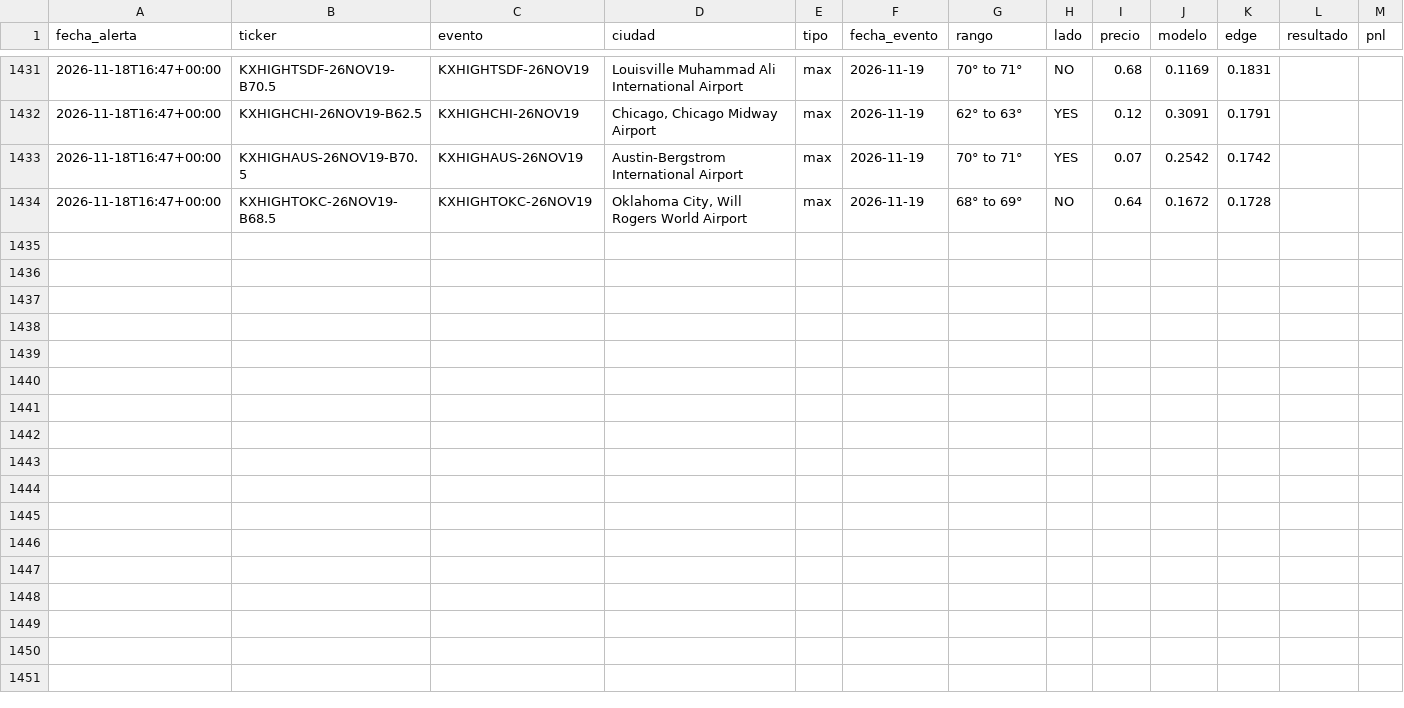
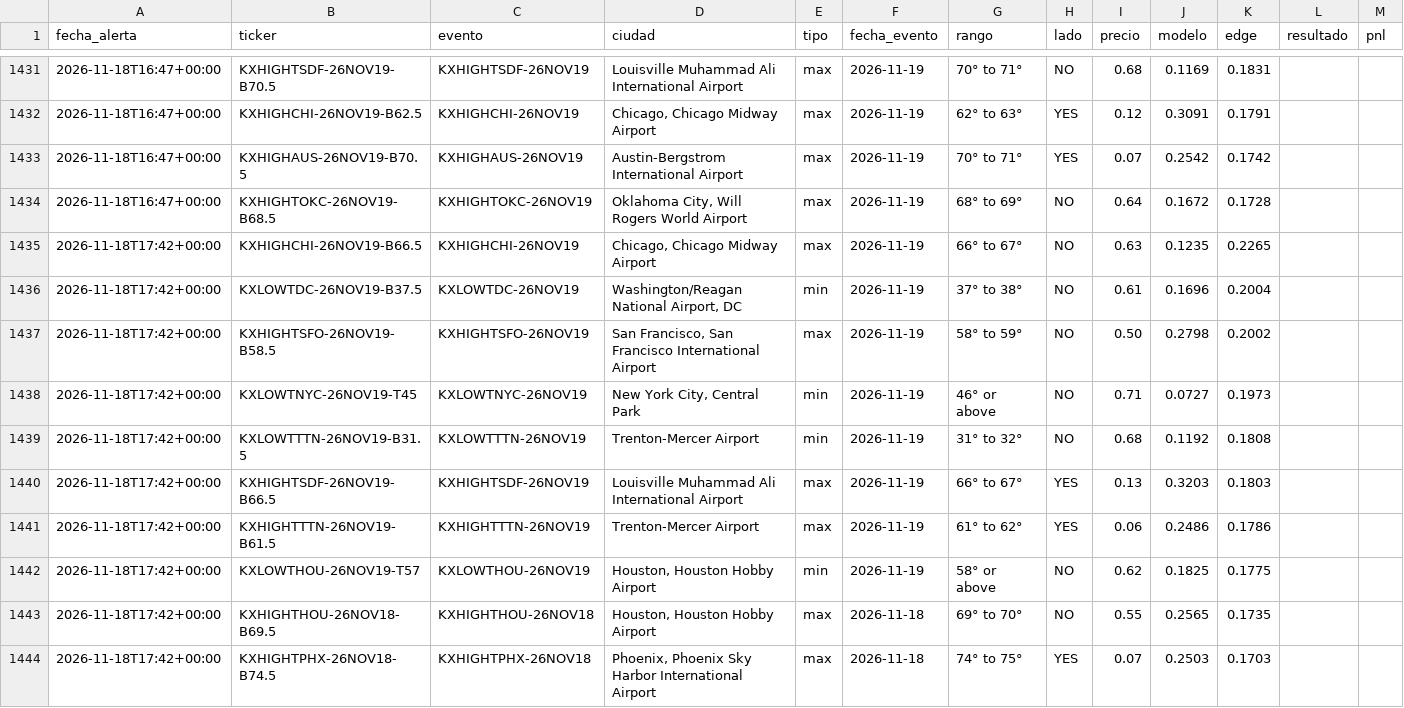
Before and after one commit to juanpablowallstreet-tech/climateradar, a CSV file: estado/alertas.csv, drawn as a sheet; only a part is shown, gaps mark what is left out.

Commit message:
estado radar

```diff
--- a/estado/alertas.csv
+++ b/estado/alertas.csv
@@ -1434 +1434,11 @@ fecha_alerta,ticker,evento,ciudad,tipo,fecha_evento,rango,lado,precio,modelo,edg
 2026-11-18T16:47+00:00,KXHIGHTOKC-26NOV19-B68.5,KXHIGHTOKC-26NOV19,"Oklahoma City, Will Rogers World Airport",max,2026-11-19,68° to 69°,NO,0.64,0.1672,0.1728,,
+2026-11-18T17:42+00:00,KXHIGHCHI-26NOV19-B66.5,KXHIGHCHI-26NOV19,"Chicago, Chicago Midway Airport",max,2026-11-19,66° to 67°,NO,0.63,0.1235,0.2265,,
+2026-11-18T17:42+00:00,KXLOWTDC-26NOV19-B37.5,KXLOWTDC-26NOV19,"Washington/Reagan National Airport, DC",min,2026-11-19,37° to 38°,NO,0.61,0.1696,0.2004,,
+2026-11-18T17:42+00:00,KXHIGHTSFO-26NOV19-B58.5,KXHIGHTSFO-26NOV19,"San Francisco, San Francisco International Airport",max,2026-11-19,58° to 59°,NO,0.50,0.2798,0.2002,,
+2026-11-18T17:42+00:00,KXLOWTNYC-26NOV19-T45,KXLOWTNYC-26NOV19,"New York City, Central Park",min,2026-11-19,46° or above,NO,0.71,0.0727,0.1973,,
+2026-11-18T17:42+00:00,KXLOWTTTN-26NOV19-B31.5,KXLOWTTTN-26NOV19,Trenton-Mercer Airport,min,2026-11-19,31° to 32°,NO,0.68,0.1192,0.1808,,
+2026-11-18T17:42+00:00,KXHIGHTSDF-26NOV19-B66.5,KXHIGHTSDF-26NOV19,Louisville Muhammad Ali International Airport,max,2026-11-19,66° to 67°,YES,0.13,0.3203,0.1803,,
+2026-11-18T17:42+00:00,KXHIGHTTTN-26NOV19-B61.5,KXHIGHTTTN-26NOV19,Trenton-Mercer Airport,max,2026-11-19,61° to 62°,YES,0.06,0.2486,0.1786,,
+2026-11-18T17:42+00:00,KXLOWTHOU-26NOV19-T57,KXLOWTHOU-26NOV19,"Houston, Houston Hobby Airport",min,2026-11-19,58° or above,NO,0.62,0.1825,0.1775,,
+2026-11-18T17:42+00:00,KXHIGHTHOU-26NOV18-B69.5,KXHIGHTHOU-26NOV18,"Houston, Houston Hobby Airport",max,2026-11-18,69° to 70°,NO,0.55,0.2565,0.1735,,
+2026-11-18T17:42+00:00,KXHIGHTPHX-26NOV18-B74.5,KXHIGHTPHX-26NOV18,"Phoenix, Phoenix Sky Harbor International Airport",max,2026-11-18,74° to 75°,YES,0.07,0.2503,0.1703,,
```
Also changed, not shown: 1 other file.
